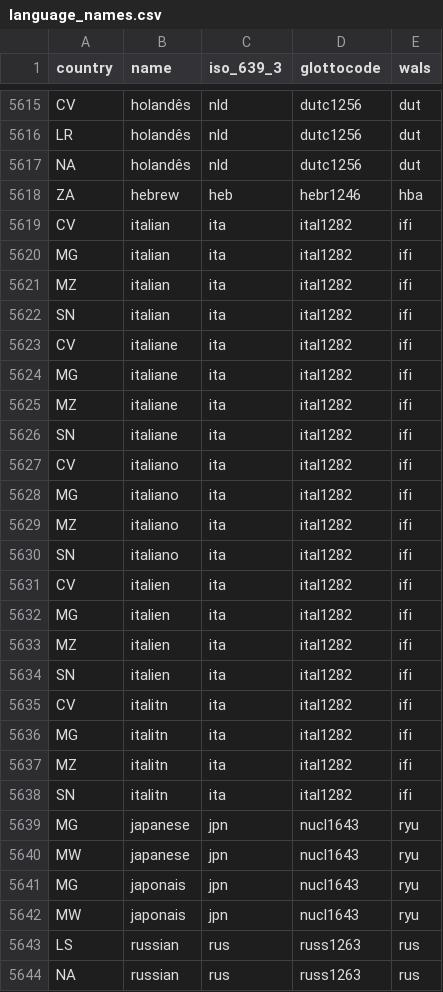
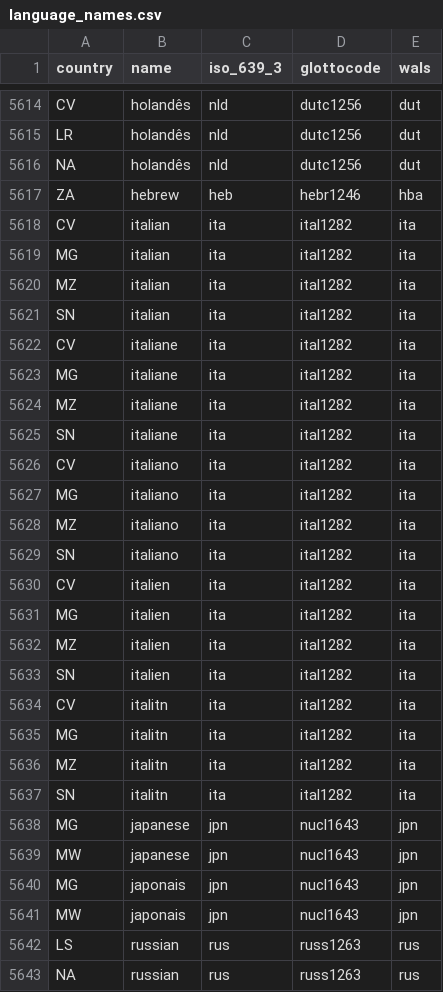
Before and after one commit to jrnold/afrobarometer-languages, a CSV file: data/language_names.csv, drawn as a sheet; only a part is shown, gaps mark what is left out; the diff covers the shown part only.

Commit message:
fixing duplicates and bad names

```diff
--- a/data/language_names.csv
+++ b/data/language_names.csv
@@ -5618,26 +5617,26 @@ NA,holandês,nld,dutc1256,dut
 ZA,hebrew,heb,hebr1246,hba
-CV,italian,ita,ital1282,ifi
-MG,italian,ita,ital1282,ifi
-MZ,italian,ita,ital1282,ifi
-SN,italian,ita,ital1282,ifi
-CV,italiane,ita,ital1282,ifi
-MG,italiane,ita,ital1282,ifi
-MZ,italiane,ita,ital1282,ifi
-SN,italiane,ita,ital1282,ifi
-CV,italiano,ita,ital1282,ifi
-MG,italiano,ita,ital1282,ifi
-MZ,italiano,ita,ital1282,ifi
-SN,italiano,ita,ital1282,ifi
-CV,italien,ita,ital1282,ifi
-MG,italien,ita,ital1282,ifi
-MZ,italien,ita,ital1282,ifi
-SN,italien,ita,ital1282,ifi
-CV,italitn,ita,ital1282,ifi
-MG,italitn,ita,ital1282,ifi
-MZ,italitn,ita,ital1282,ifi
-SN,italitn,ita,ital1282,ifi
-MG,japanese,jpn,nucl1643,ryu
-MW,japanese,jpn,nucl1643,ryu
-MG,japonais,jpn,nucl1643,ryu
-MW,japonais,jpn,nucl1643,ryu
+CV,italian,ita,ital1282,ita
+MG,italian,ita,ital1282,ita
+MZ,italian,ita,ital1282,ita
+SN,italian,ita,ital1282,ita
+CV,italiane,ita,ital1282,ita
+MG,italiane,ita,ital1282,ita
+MZ,italiane,ita,ital1282,ita
+SN,italiane,ita,ital1282,ita
+CV,italiano,ita,ital1282,ita
+MG,italiano,ita,ital1282,ita
+MZ,italiano,ita,ital1282,ita
+SN,italiano,ita,ital1282,ita
+CV,italien,ita,ital1282,ita
+MG,italien,ita,ital1282,ita
+MZ,italien,ita,ital1282,ita
+SN,italien,ita,ital1282,ita
+CV,italitn,ita,ital1282,ita
+MG,italitn,ita,ital1282,ita
+MZ,italitn,ita,ital1282,ita
+SN,italitn,ita,ital1282,ita
+MG,japanese,jpn,nucl1643,jpn
+MW,japanese,jpn,nucl1643,jpn
+MG,japonais,jpn,nucl1643,jpn
+MW,japonais,jpn,nucl1643,jpn
 LS,russian,rus,russ1263,rus
```
Also changed, not shown: 1 added row, 1 removed row and 12 edited cells elsewhere in this file, data/language_values.csv, 4 other files.
